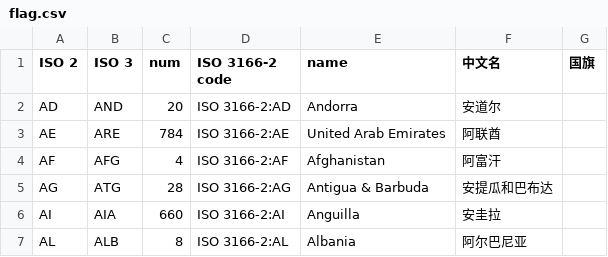
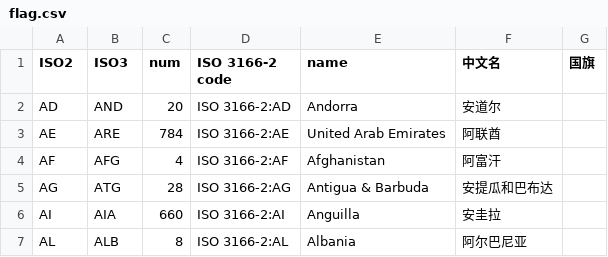
Before and after one commit to pzq123456/EVChargerSite, a CSV file: data/timezone/flag.csv, drawn as a sheet; only a part is shown.

```diff
--- a/data/timezone/flag.csv
+++ b/data/timezone/flag.csv
@@ -1,2 +1,2 @@
-ISO 2,ISO 3,num,ISO 3166-2 code,name,中文名,国旗
+ISO2,ISO3,num,ISO 3166-2 code,name,中文名,国旗
 AD,AND,20,ISO 3166-2:AD,Andorra,安道尔,
```
Also changed, not shown: 17 other files.
